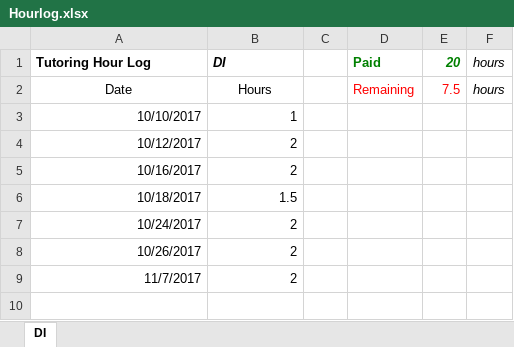
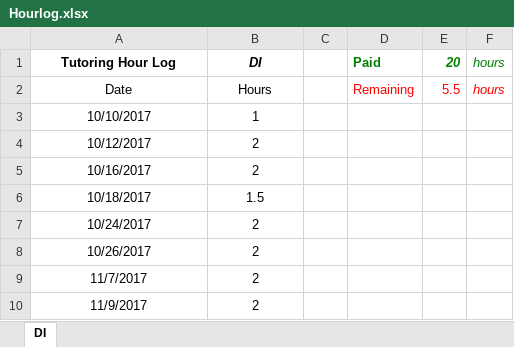
Before and after one commit to chriswernst/data-science-lessons, an Excel workbook: Hourlog.xlsx, sheet DI, drawn as a sheet; values as stored, in another font and other column widths than the file's, no borders; the diff names each change by its address in the sheet, - before the commit and + after, or states it on an @@ line.

Commit message:
feat: update hour log

```diff
--- a/Hourlog.xlsx (sheet DI)
+++ b/Hourlog.xlsx (sheet DI)
-A1:B1 alignment: left
+A1:B1 alignment: center
-F1 text colour: black
+F1 text colour: #008000
-E2: 7.5
+E2: 5.5
-F2 text colour: black
+F2 text colour: #FF0000
-A3:B9 alignment: right
+A3:B9 alignment: center
+row 10: 11/9/2017 | 2
```
